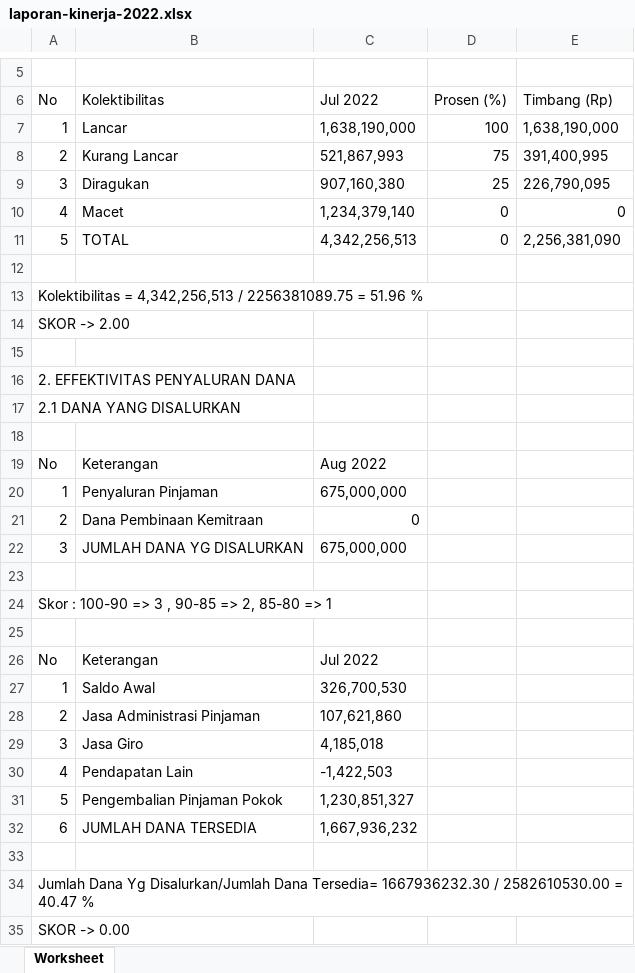
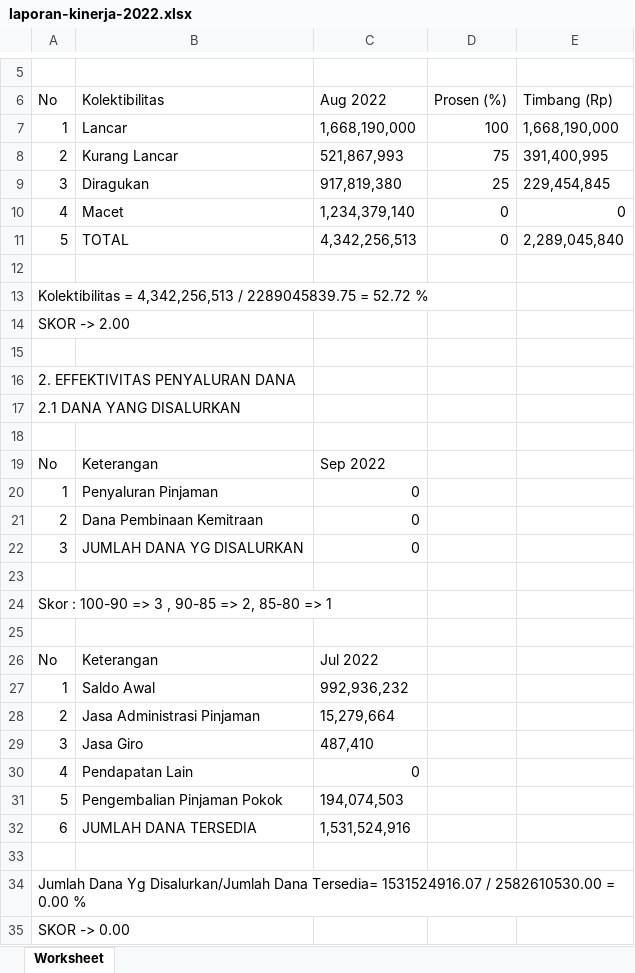
Before and after one commit to PKL-PTINTI/TJSL-CI3, an Excel workbook: storage/laporan-kinerja-2022.xlsx, sheet Worksheet, drawn as a sheet; only a part is shown, gaps mark what is left out; values as stored, in another font and other column widths than the file's, no borders; the diff names each change by its address in the sheet, - before the commit and + after, or states it on an @@ line.

```diff
--- a/storage/laporan-kinerja-2022.xlsx (sheet Worksheet)
+++ b/storage/laporan-kinerja-2022.xlsx (sheet Worksheet)
-C6: Jul 2022
+C6: Aug 2022
-C7 (Aug 2022): 1,638,190,000
+C7 (Aug 2022): 1,668,190,000
-E7 (Timbang (Rp)): 1,638,190,000
+E7 (Timbang (Rp)): 1,668,190,000
-C9 (Aug 2022): 907,160,380
+C9 (Aug 2022): 917,819,380
-E9 (Timbang (Rp)): 226,790,095
+E9 (Timbang (Rp)): 229,454,845
-E11 (Timbang (Rp)): 2,256,381,090
+E11 (Timbang (Rp)): 2,289,045,840
-A13 (No): …4,342,256,513 / 2256381089.75 = 51.96 %
+A13 (No): …4,342,256,513 / 2289045839.75 = 52.72 %
-C19 (Aug 2022): Aug 2022
+C19 (Aug 2022): Sep 2022
-C20 (Aug 2022): 675,000,000
+C20 (Aug 2022): 0
-C22 (Aug 2022): 675,000,000
+C22 (Aug 2022): 0
-C27 (Aug 2022): 326,700,530
+C27 (Aug 2022): 992,936,232
-C28 (Aug 2022): 107,621,860
+C28 (Aug 2022): 15,279,664
-C29 (Aug 2022): 4,185,018
+C29 (Aug 2022): 487,410
-C30 (Aug 2022): -1,422,503
+C30 (Aug 2022): 0
-C31 (Aug 2022): 1,230,851,327
+C31 (Aug 2022): 194,074,503
-C32 (Aug 2022): 1,667,936,232
+C32 (Aug 2022): 1,531,524,916
-A34 (No): …Dana Tersedia= 1667936232.30 / 2582610530.00 = 40.47 %
+A34 (No): …Dana Tersedia= 1531524916.07 / 2582610530.00 = 0.00 %
```
Also changed, not shown: storage/aruskas-keuangan-2022.xlsx, storage/catatan-atas-laporan-keuangan-2022.xlsx, 17 other files.
